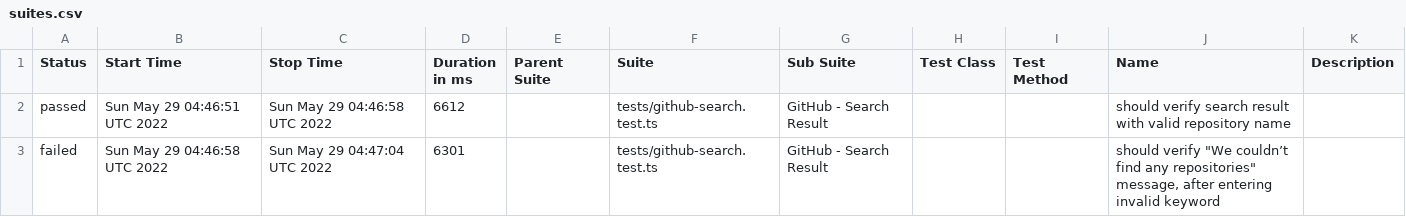
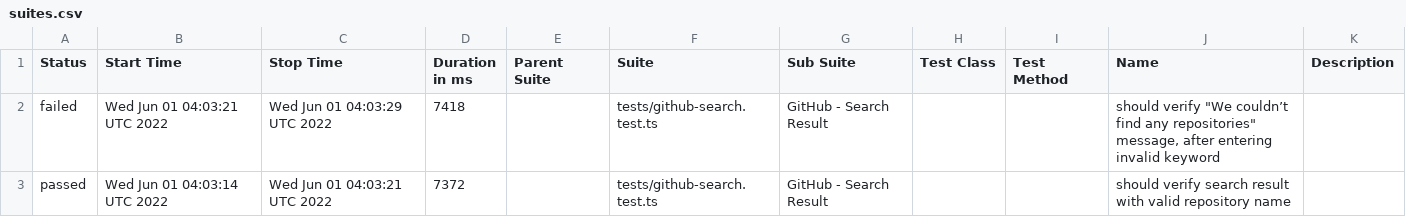
Before and after one commit to anneH/allure-playwright-example, a CSV file: data/suites.csv, drawn as a sheet.

```diff
--- a/data/suites.csv
+++ b/data/suites.csv
@@ -1,3 +1,3 @@
 "Status","Start Time","Stop Time","Duration in ms","Parent Suite","Suite","Sub Suite","Test Class","Test Method","Name","Description"
-"passed","Sun May 29 04:46:51 UTC 2022","Sun May 29 04:46:58 UTC 2022","6612","","tests/github-search.test.ts","GitHub - Search Result","","","should verify search result with valid repository name",""
-"failed","Sun May 29 04:46:58 UTC 2022","Sun May 29 04:47:04 UTC 2022","6301","","tests/github-search.test.ts","GitHub - Search Result","","","should verify ""We couldn’t find any repositories"" message, after entering invalid keyword",""
+"failed","Wed Jun 01 04:03:21 UTC 2022","Wed Jun 01 04:03:29 UTC 2022","7418","","tests/github-search.test.ts","GitHub - Search Result","","","should verify ""We couldn’t find any repositories"" message, after entering invalid keyword",""
+"passed","Wed Jun 01 04:03:14 UTC 2022","Wed Jun 01 04:03:21 UTC 2022","7372","","tests/github-search.test.ts","GitHub - Search Result","","","should verify search result with valid repository name",""
```
Also changed, not shown: 17 other files.
